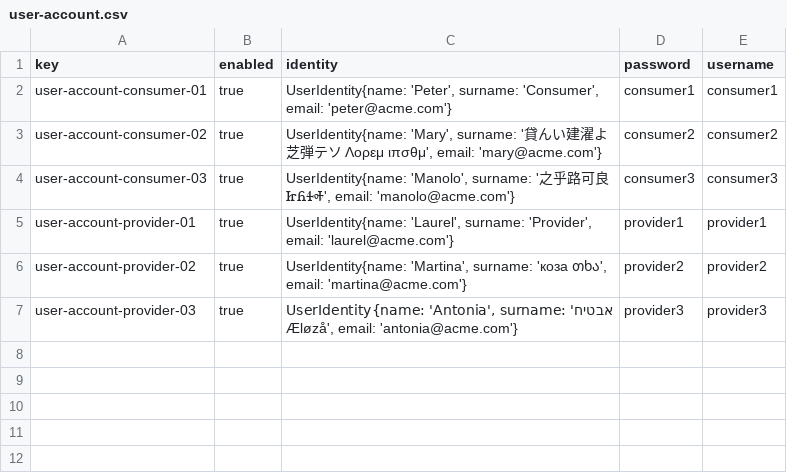
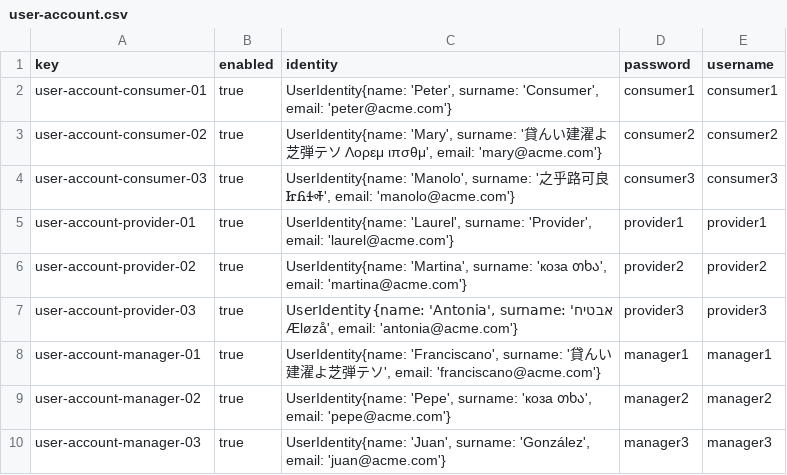
Before and after one commit to FranciscoFernandezN/Acme-ANS, a CSV file: src/main/resources/WEB-INF/data/sample/user-account.csv, drawn as a sheet.

Commit message:
feat: Añadido datos para managers

```diff
--- a/src/main/resources/WEB-INF/data/sample/user-account.csv
+++ b/src/main/resources/WEB-INF/data/sample/user-account.csv
@@ -7 +7,4 @@ user-account-provider-02,true,"UserIdentity{name: 'Martina', surname: 'коза
 user-account-provider-03,true,"UserIdentity{name: 'Antonia', surname: 'אבטיח Æløzå', email: 'antonia@acme.com'}",provider3,provider3
+user-account-manager-01,true,"UserIdentity{name: 'Franciscano', surname: '貸んい建濯よ芝弾テソ', email: 'franciscano@acme.com'}",manager1,manager1
+user-account-manager-02,true,"UserIdentity{name: 'Pepe', surname: 'коза თხა', email: 'pepe@acme.com'}",manager2,manager2
+user-account-manager-03,true,"UserIdentity{name: 'Juan', surname: 'González', email: 'juan@acme.com'}",manager3,manager3
```
Also changed, not shown: 2 other files.
